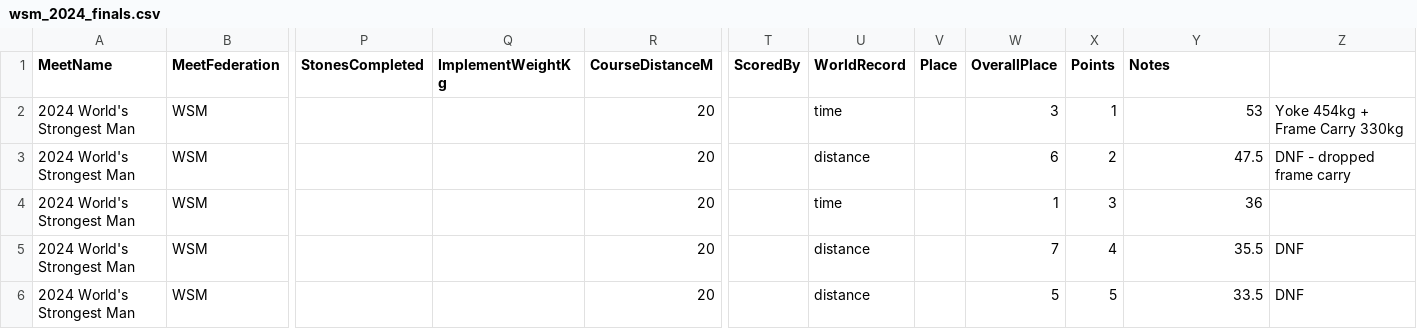
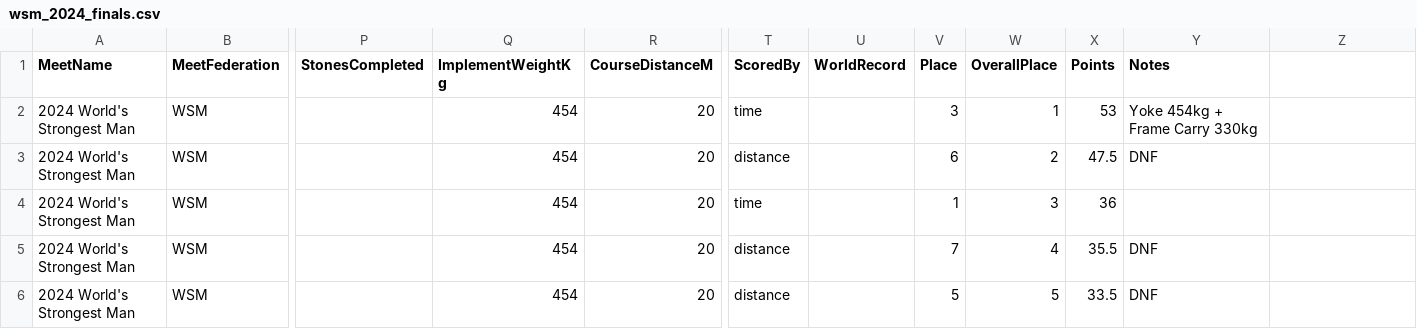
Before and after one commit to campoheidi-oss/openstrongman.org, a CSV file: data/wsm_2024_finals.csv, drawn as a sheet; only a part is shown, gaps mark what is left out; the diff covers the shown part only; the diff names each change by its address in the sheet, - before the commit and + after, or states it on an @@ line.

Commit message:
Update results for 2024 World's Strongest Man events
Updated results for various events in the 2024 World's Strongest Man competition, including KNAACK Giant's Medley, Max Axle Press, Keg Toss, Conan's Wheel, Deadlift, and Atlas Stones. Adjusted athlete results and added new entries.

```diff
--- a/data/wsm_2024_finals.csv
+++ b/data/wsm_2024_finals.csv
-Q2:Q6 (ImplementWeightKg): (empty)
+Q2:Q6 (ImplementWeightKg): 454
-T2 (ScoredBy): (empty)
+T2 (ScoredBy): time
-U2 (WorldRecord): time
+U2 (WorldRecord): (empty)
-V2 (Place): (empty)
+V2 (Place): 3
-W2 (OverallPlace): 3
+W2 (OverallPlace): 1
-X2 (Points): 1
+X2 (Points): 53
-Y2 (Notes): 53
+Y2 (Notes): Yoke 454kg + Frame Carry 330kg
-Z2: Yoke 454kg + Frame Carry 330kg
+Z2: (empty)
-T3 (ScoredBy): (empty)
+T3 (ScoredBy): distance
-U3 (WorldRecord): distance
+U3 (WorldRecord): (empty)
-V3 (Place): (empty)
+V3 (Place): 6
-W3 (OverallPlace): 6
+W3 (OverallPlace): 2
-X3 (Points): 2
+X3 (Points): 47.5
-Y3 (Notes): 47.5
+Y3 (Notes): DNF
-Z3: DNF - dropped frame carry
+Z3: (empty)
-T4 (ScoredBy): (empty)
+T4 (ScoredBy): time
-U4 (WorldRecord): time
+U4 (WorldRecord): (empty)
-V4 (Place): (empty)
+V4 (Place): 1
-W4 (OverallPlace): 1
+W4 (OverallPlace): 3
-X4 (Points): 3
+X4 (Points): 36
-Y4 (Notes): 36
+Y4 (Notes): (empty)
-T5:T6 (ScoredBy): (empty)
+T5:T6 (ScoredBy): distance
-U5:U6 (WorldRecord): distance
+U5:U6 (WorldRecord): (empty)
-V5 (Place): (empty)
+V5 (Place): 7
-W5 (OverallPlace): 7
+W5 (OverallPlace): 4
-X5 (Points): 4
+X5 (Points): 35.5
-Y5 (Notes): 35.5
+Y5 (Notes): DNF
-Z5:Z6: DNF
+Z5:Z6: (empty)
-V6 (Place): (empty)
+V6 (Place): 5
-X6 (Points): 5
+X6 (Points): 33.5
-Y6 (Notes): 33.5
+Y6 (Notes): DNF
```
Also changed, not shown: 65 edited cells elsewhere in this file.
